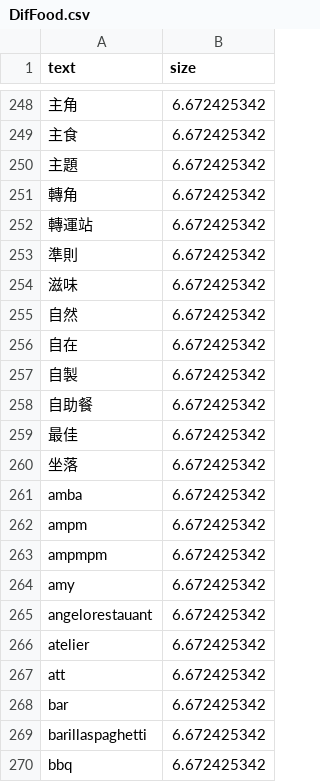
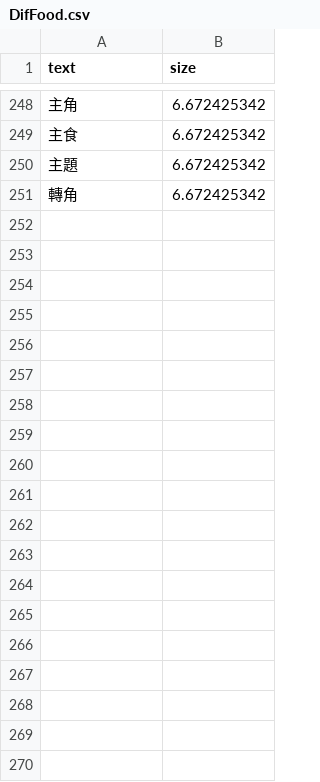
Before and after one commit to JackyKao/TravelLight, a CSV file: DifFood.csv, drawn as a sheet; only a part is shown, gaps mark what is left out; the diff covers the shown part only; the diff names each change by its address in the sheet, - before the commit and + after, or states it on an @@ line.

Commit message:
Update DifFood.csv

```diff
--- a/DifFood.csv
+++ b/DifFood.csv
-row 252: 轉運站 | 6.672425342
-row 253: 準則 | 6.672425342
-row 254: 滋味 | 6.672425342
-row 255: 自然 | 6.672425342
-row 256: 自在 | 6.672425342
-row 257: 自製 | 6.672425342
-row 258: 自助餐 | 6.672425342
-row 259: 最佳 | 6.672425342
-row 260: 坐落 | 6.672425342
-row 261: amba | 6.672425342
-row 262: ampm | 6.672425342
-row 263: ampmpm | 6.672425342
-row 264: amy | 6.672425342
-row 265: angelorestauant | 6.672425342
-row 266: atelier | 6.672425342
-row 267: att | 6.672425342
-row 268: bar | 6.672425342
-row 269: barillaspaghetti | 6.672425342
-row 270: bbq | 6.672425342
```
Also changed, not shown: 80 removed rows elsewhere in this file.
